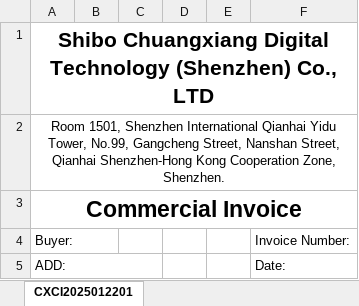
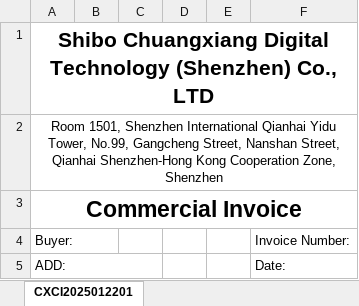
Before and after one commit to anlaganlag/export_reimport, an Excel workbook: h.xlsx, sheet CXCI2025012201, drawn as a sheet; values as stored, in another font and other column widths than the file's, no borders; the diff names each change by its address in the sheet, - before the commit and + after, or states it on an @@ line.

```diff
--- a/h.xlsx (sheet CXCI2025012201)
+++ b/h.xlsx (sheet CXCI2025012201)
-A2: …Cooperation Zone, Shenzhen.
+A2: …Cooperation Zone, Shenzhen
```
Also changed, not shown: testfiles/policy.xlsx, testfiles/policy1.xlsx, 2 other files.
